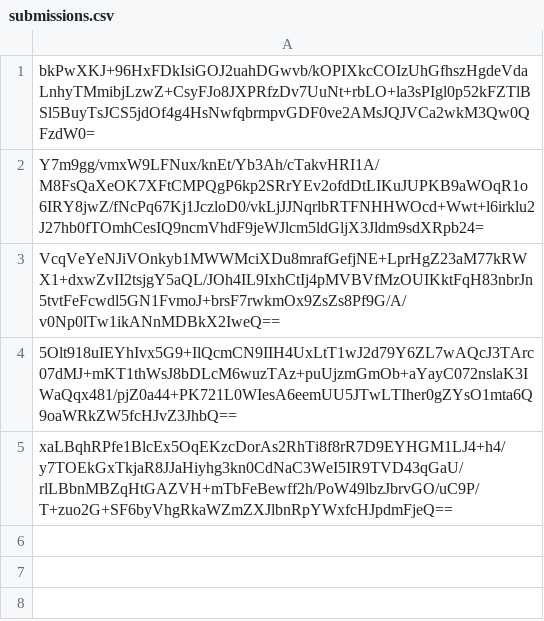
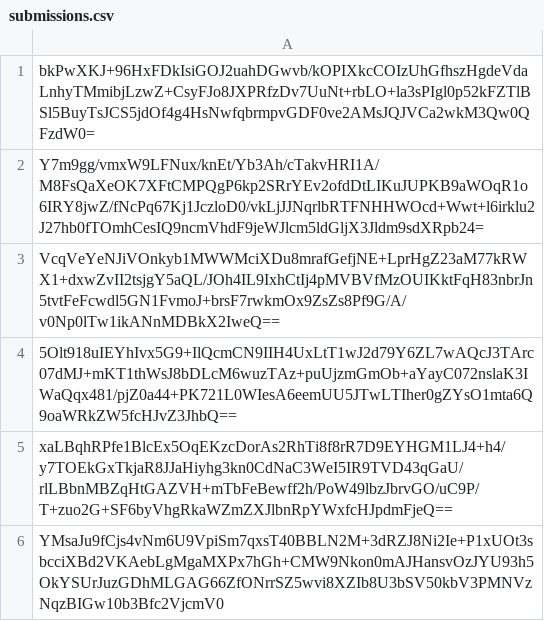
Before and after one commit to pwn2winctf/2017submissions, a CSV file: 9/c56/9c2aa946412f3cd54f04d209249bc6321cc2b4a2a8ccbdc8ae154c960623/submissions.csv, drawn as a sheet; the diff names each change by its address in the sheet, - before the commit and + after, or states it on an @@ line.

Commit message:
Proof: found flag for top_secret

```diff
--- a/9/c56/9c2aa946412f3cd54f04d209249bc6321cc2b4a2a8ccbdc8ae154c960623/submissions.csv
+++ b/9/c56/9c2aa946412f3cd54f04d209249bc6321cc2b4a2a8ccbdc8ae154c960623/submissions.csv
+row 6: YMsaJu9fCjs4vNm6U9VpiSm7qxsT40BBLN2M+3dRZJ8Ni2Ie+P1xUOt3sbcciXBd2VKAebLgMgaMXPx7hGh+CMW9Nkon0mAJHansvOzJYU93h5OkYSUrJuzGDhMLGAG66ZfONrrSZ5wvi8XZIb8U3bSV50kbV3PMNVzNqzBIGw10b3Bfc2VjcmV0
```
